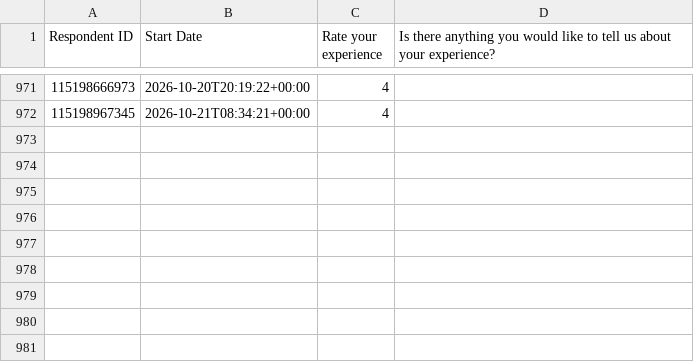
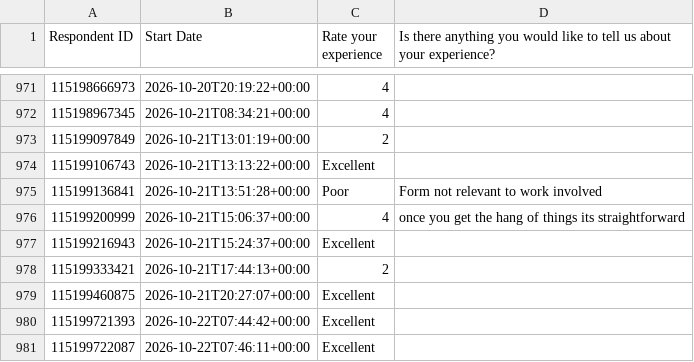
Before and after one commit to NidaAzizMirza/BCFeedback_dashboard, a CSV file: data/survey_cache.csv, drawn as a sheet; only a part is shown, gaps mark what is left out; the diff names each change by its address in the sheet, - before the commit and + after, or states it on an @@ line.

```diff
--- a/data/survey_cache.csv
+++ b/data/survey_cache.csv
+row 973: 115199097849 | 2026-10-21T13:01:19+00:00 | 2
+row 974: 115199106743 | 2026-10-21T13:13:22+00:00 | Excellent
+row 975: 115199136841 | 2026-10-21T13:51:28+00:00 | Poor | Form not relevant to work involved
+row 976: 115199200999 | 2026-10-21T15:06:37+00:00 | 4 | once you get the hang of things its straightforward
+row 977: 115199216943 | 2026-10-21T15:24:37+00:00 | Excellent
+row 978: 115199333421 | 2026-10-21T17:44:13+00:00 | 2
+row 979: 115199460875 | 2026-10-21T20:27:07+00:00 | Excellent
+row 980: 115199721393 | 2026-10-22T07:44:42+00:00 | Excellent
+row 981: 115199722087 | 2026-10-22T07:46:11+00:00 | Excellent
```
Also changed, not shown: 1 other file.
